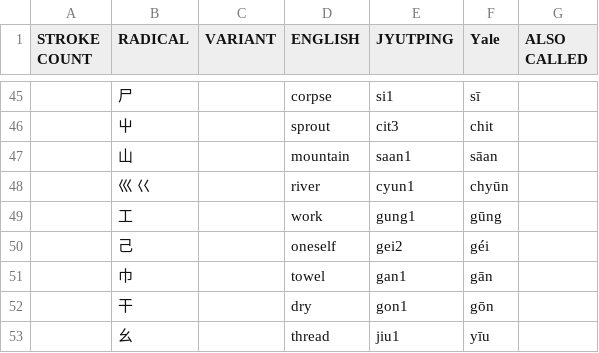
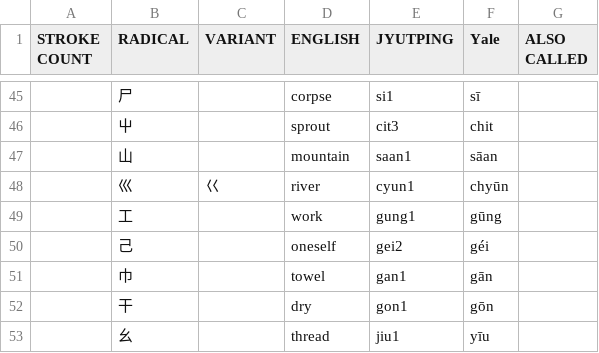
Before and after one commit to twighk/CantoneseRadicals, a CSV file: Radicals.csv, drawn as a sheet; only a part is shown, gaps mark what is left out.

```diff
--- a/Radicals.csv
+++ b/Radicals.csv
@@ -47,3 +47,3 @@ STROKE COUNT;RADICAL;VARIANT;ENGLISH;JYUTPING;Yale;ALSO CALLED
 ;山;;mountain;saan1;sāan;
-;巛 巜;;river;cyun1;chyūn;
+;巛;巜;river;cyun1;chyūn;
 ;工;;work;gung1;gūng;
```
Also changed, not shown: 5 other files.
